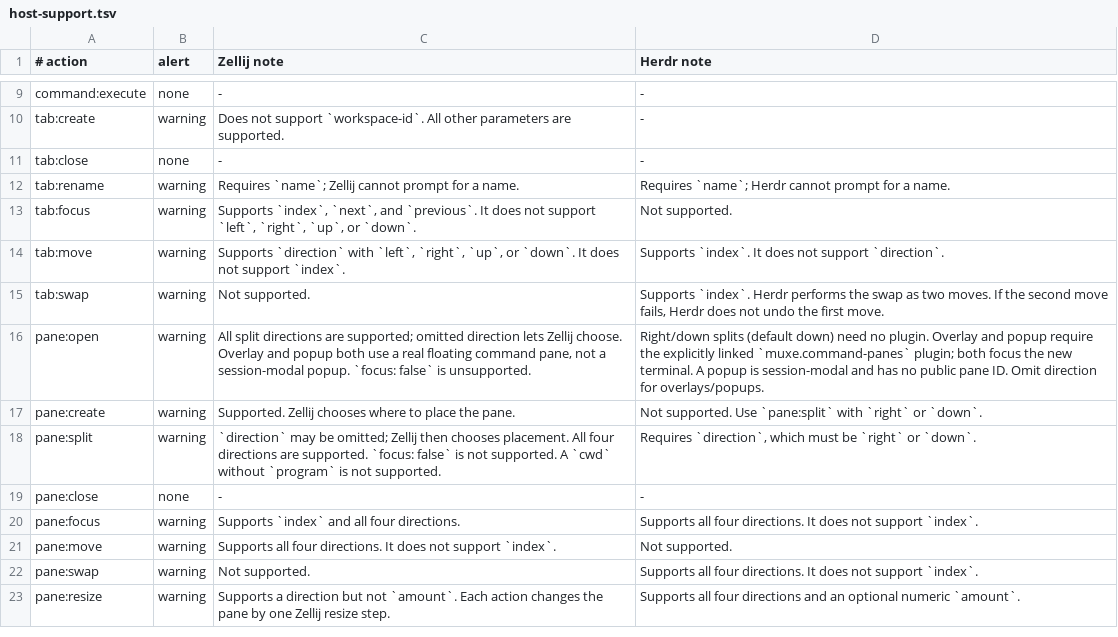
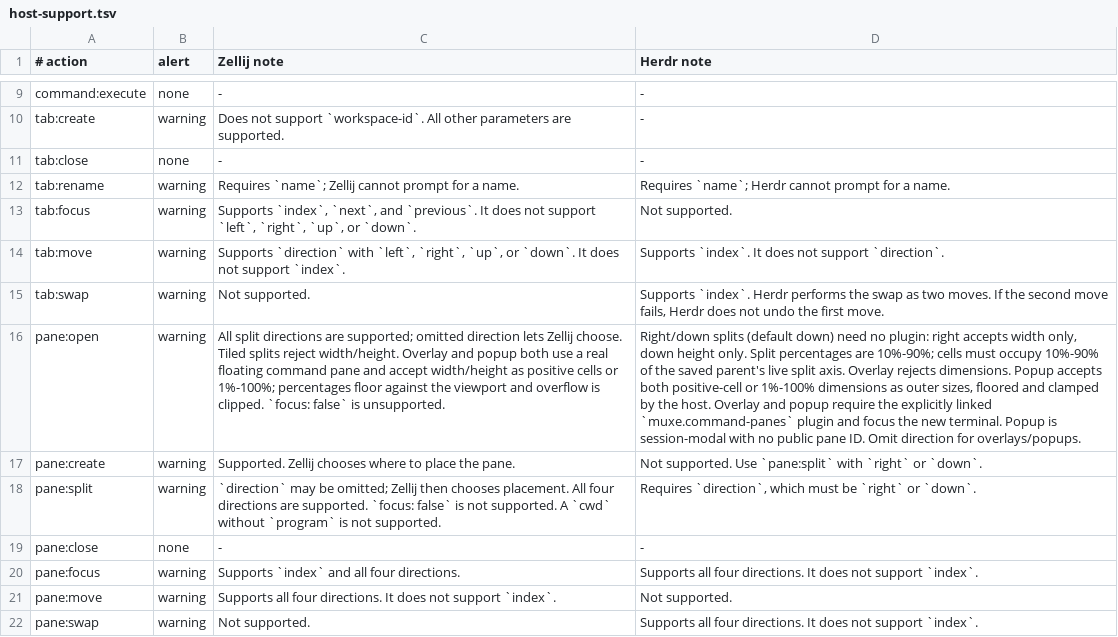
Before and after one commit to boazy/muxe, a TSV file: reference/host-support.tsv, drawn as a sheet; only a part is shown, gaps mark what is left out; the shorter side is filled out with more unchanged rows; the diff names each change by its address in the sheet, - before the commit and + after, or states it on an @@ line.

Commit message:
feat: support width and height on portable executable panes

```diff
--- a/reference/host-support.tsv
+++ b/reference/host-support.tsv
-C16 (Zellij note): …Zellij choose. Overlay and popup both use a real floating command pane, not a session-modal popup. `focus: false`…
+C16 (Zellij note): …Zellij choose. Tiled splits reject width/height. Overlay and popup both use a real floating command pane and accept width/height as positive cells or 1%-100%; percentages floor against the viewport and overflow is clipped. `focus: false`…
-D16 (Herdr note): …need no plugin. Overlay and popup require the explicitly linked `muxe.command-panes` plugin; both focus the new terminal. A popup is session-modal and has no public…
+D16 (Herdr note): …need no plugin: right accepts width only, down height only. Split percentages are 10%-90%; cells must occupy 10%-90% of the saved parent's live split axis. Overlay rejects dimensions. Popup accepts both positive-cell or 1%-100% dimensions as outer sizes, floored and clamped by the host. Overlay and popup require the explicitly linked `muxe.command-panes` plugin and focus the new terminal. Popup is session-modal with no public…
```
Also changed, not shown: 24 other files.
